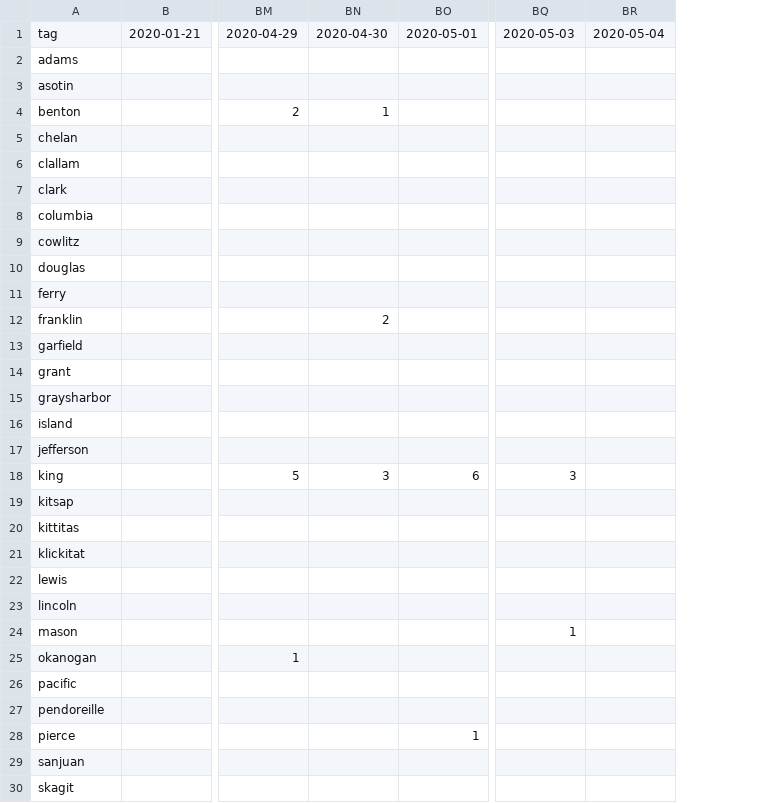
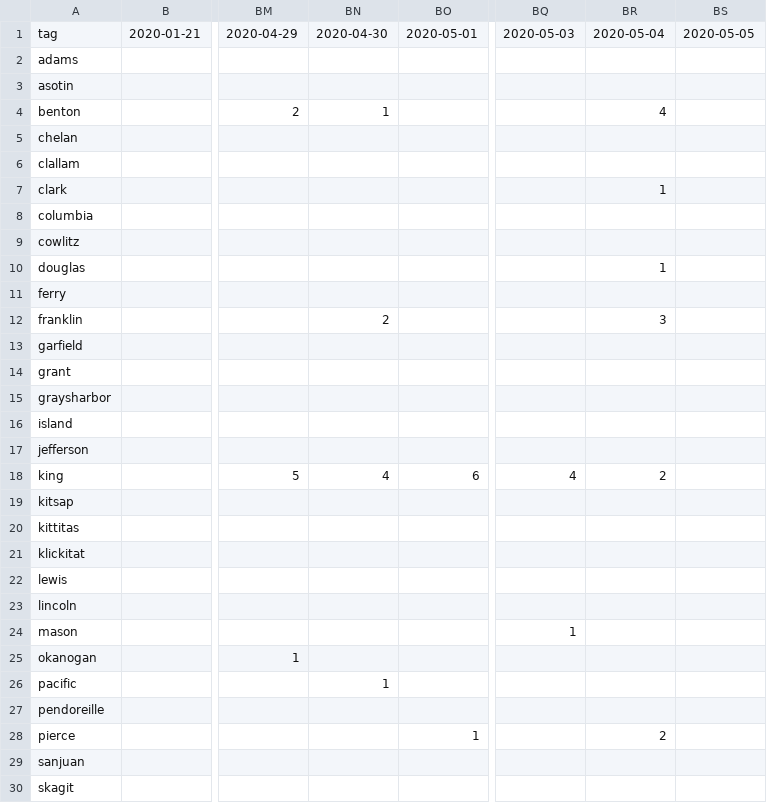
Before and after one commit to monkeywithacupcake/covid-19-wa, a CSV file: wacounty - deaths.csv, drawn as a sheet; only a part is shown, gaps mark what is left out; removed rows and columns are numbered as before the commit, all else as after; the diff names each change by its address in the sheet, - before the commit and + after, or states it on an @@ line.

```diff
--- a/wacounty - deaths.csv
+++ b/wacounty - deaths.csv
-column BR, row 1: 2020-05-04
+column BR, rows 1-28: 2020-05-04 |  |  | 4 |  |  | 1 |  |  | 1 |  | 3 |  |  |  |  |  | 2 |  |  |  |  |  |  |  |  |  | 2
+column BS, row 1: 2020-05-05
-BN18: 3
+BN18: 4
-BQ18: 3
+BQ18: 4
-BN26: (empty)
+BN26: 1
```
Also changed, not shown: wacounty - overall.csv, wacounty - positive.csv, 4 other files.
